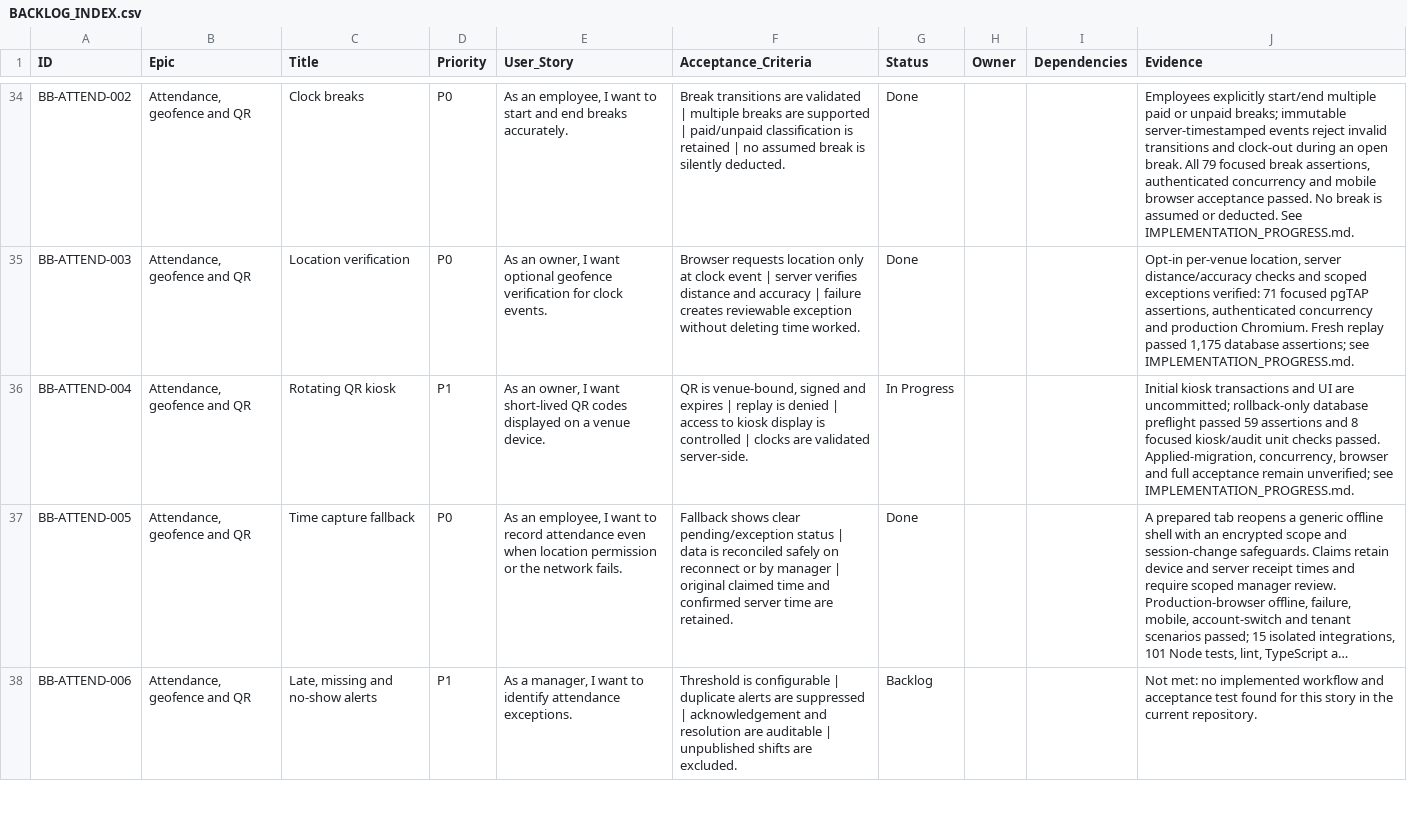
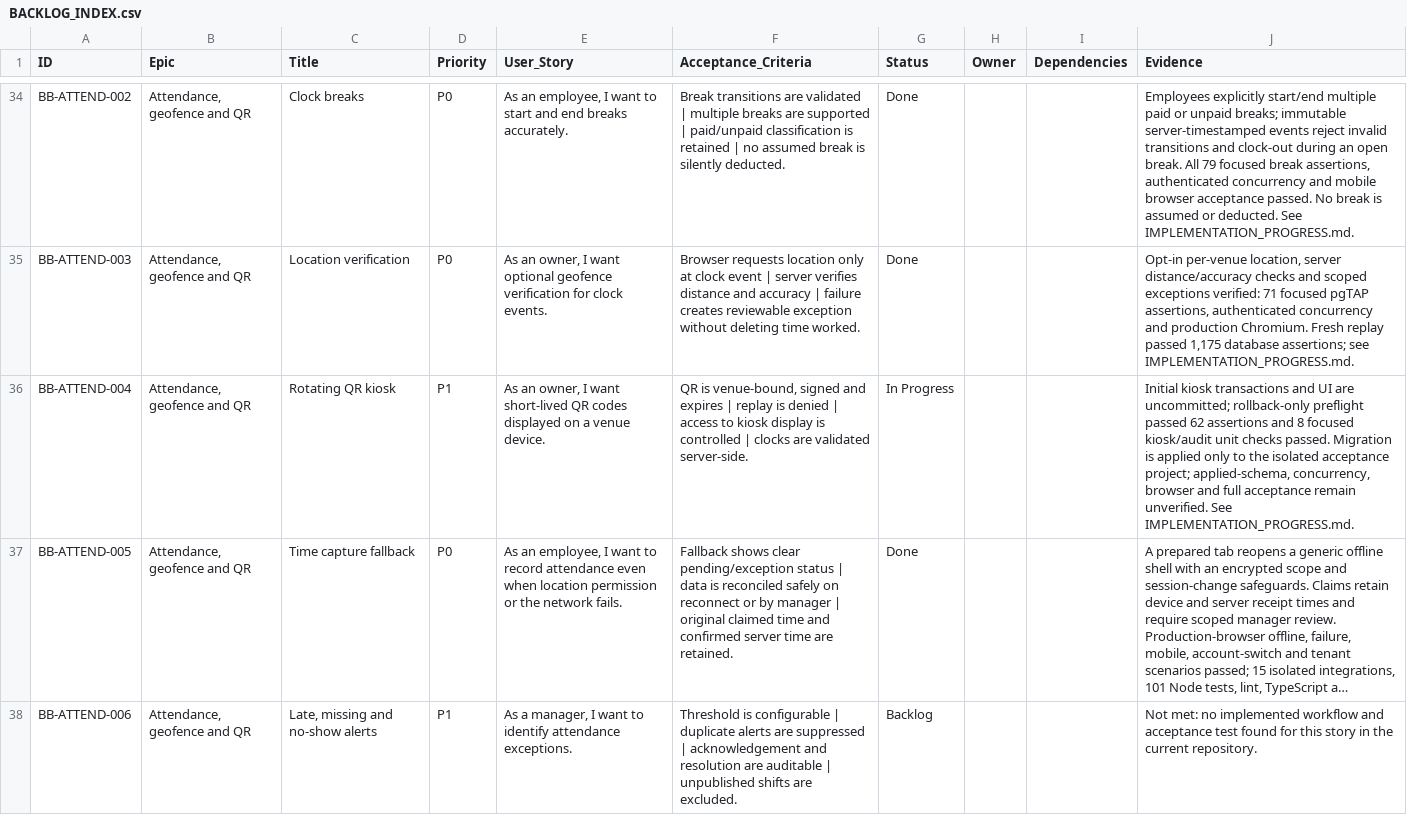
Before and after one commit to farbotkol/butterbox, a CSV file: BACKLOG_INDEX.csv, drawn as a sheet; only a part is shown, gaps mark what is left out; long unchanged cells end in …; the diff names each change by its address in the sheet, - before the commit and + after, or states it on an @@ line.

```diff
--- a/BACKLOG_INDEX.csv
+++ b/BACKLOG_INDEX.csv
-J36 (Evidence): …uncommitted; rollback-only database preflight passed 59 assertions and 8 focused kiosk/audit unit checks passed. Applied-migration, concurrency, browser and full acceptance remain unverified; see IMPLEMENTATION_PROGRESS.md.
+J36 (Evidence): …uncommitted; rollback-only preflight passed 62 assertions and 8 focused kiosk/audit unit checks passed. Migration is applied only to the isolated acceptance project; applied-schema, concurrency, browser and full acceptance remain unverified. See IMPLEMENTATION_PROGRESS.md.
```
Also changed, not shown: 2 other files.
